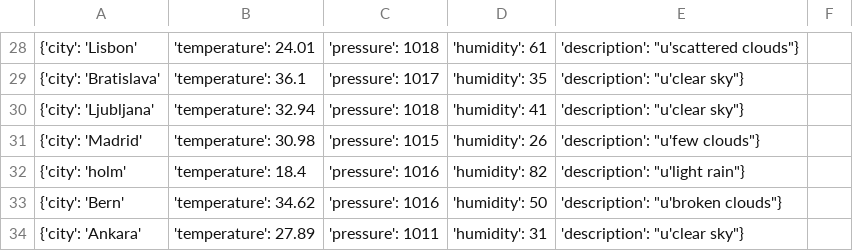
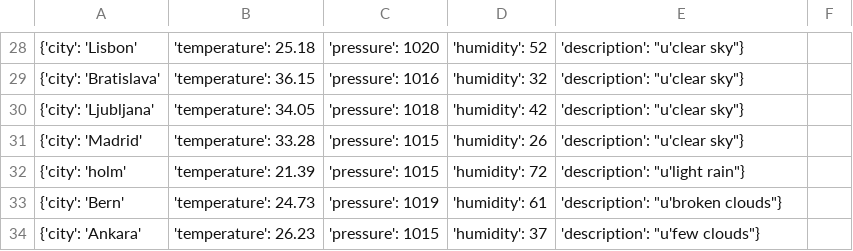
Before and after one commit to Obsihill/obsihill.github.io, a CSV file: Weather_List.csv, drawn as a sheet; only a part is shown, gaps mark what is left out; the diff covers the shown part only.

Commit message:
Auto commit at 2026-06-28 01:00:01.219702

```diff
--- a/Weather_List.csv
+++ b/Weather_List.csv
@@ -28,7 +28,7 @@
-{'city': 'Lisbon', 'temperature': 24.01, 'pressure': 1018, 'humidity': 61, 'description': "u'scattered clouds"}
-{'city': 'Bratislava', 'temperature': 36.1, 'pressure': 1017, 'humidity': 35, 'description': "u'clear sky"}
-{'city': 'Ljubljana', 'temperature': 32.94, 'pressure': 1018, 'humidity': 41, 'description': "u'clear sky"}
-{'city': 'Madrid', 'temperature': 30.98, 'pressure': 1015, 'humidity': 26, 'description': "u'few clouds"}
-{'city': 'holm', 'temperature': 18.4, 'pressure': 1016, 'humidity': 82, 'description': "u'light rain"}
-{'city': 'Bern', 'temperature': 34.62, 'pressure': 1016, 'humidity': 50, 'description': "u'broken clouds"}
-{'city': 'Ankara', 'temperature': 27.89, 'pressure': 1011, 'humidity': 31, 'description': "u'clear sky"}
+{'city': 'Lisbon', 'temperature': 25.18, 'pressure': 1020, 'humidity': 52, 'description': "u'clear sky"}
+{'city': 'Bratislava', 'temperature': 36.15, 'pressure': 1016, 'humidity': 32, 'description': "u'clear sky"}
+{'city': 'Ljubljana', 'temperature': 34.05, 'pressure': 1018, 'humidity': 42, 'description': "u'clear sky"}
+{'city': 'Madrid', 'temperature': 33.28, 'pressure': 1015, 'humidity': 26, 'description': "u'clear sky"}
+{'city': 'holm', 'temperature': 21.39, 'pressure': 1015, 'humidity': 72, 'description': "u'light rain"}
+{'city': 'Bern', 'temperature': 24.73, 'pressure': 1019, 'humidity': 61, 'description': "u'broken clouds"}
+{'city': 'Ankara', 'temperature': 26.23, 'pressure': 1015, 'humidity': 37, 'description': "u'few clouds"}
```
Also changed, not shown: 92 edited cells elsewhere in this file.
